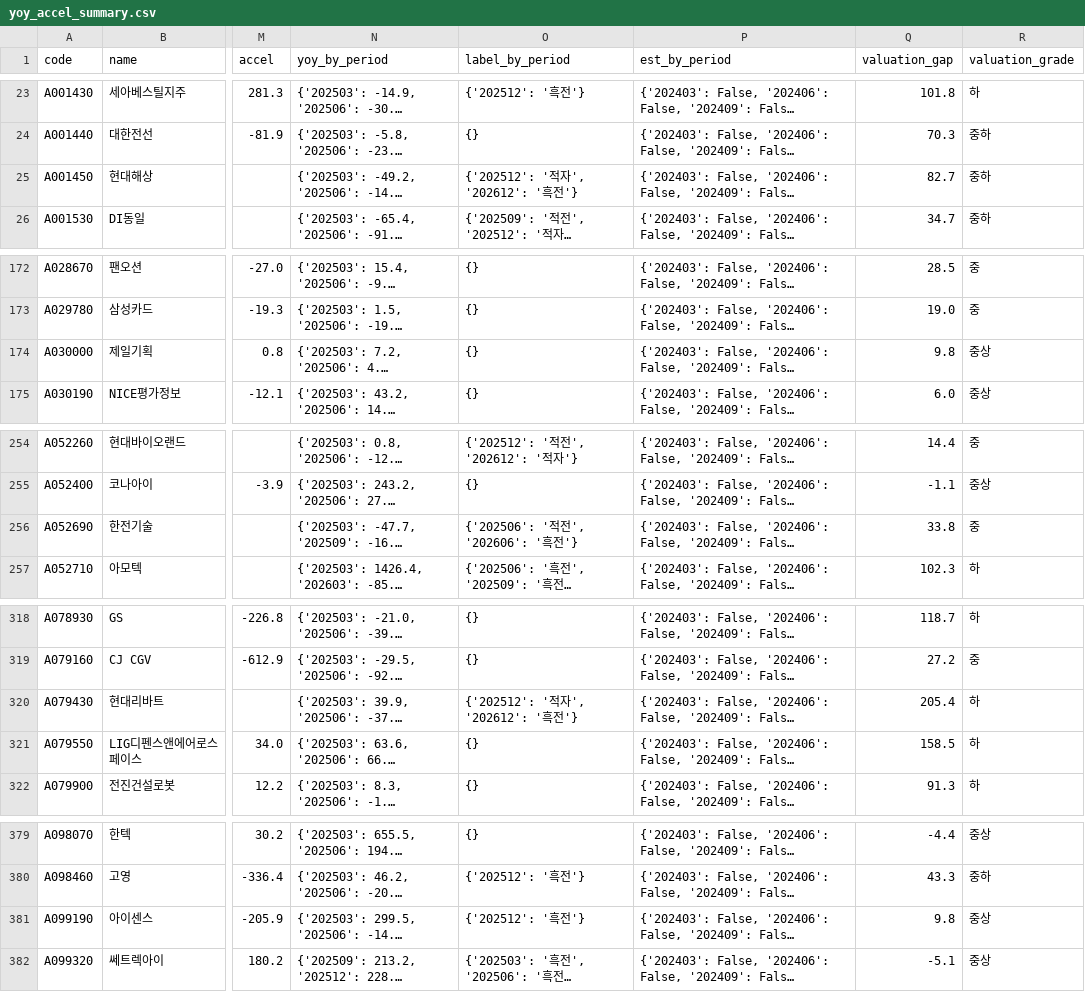
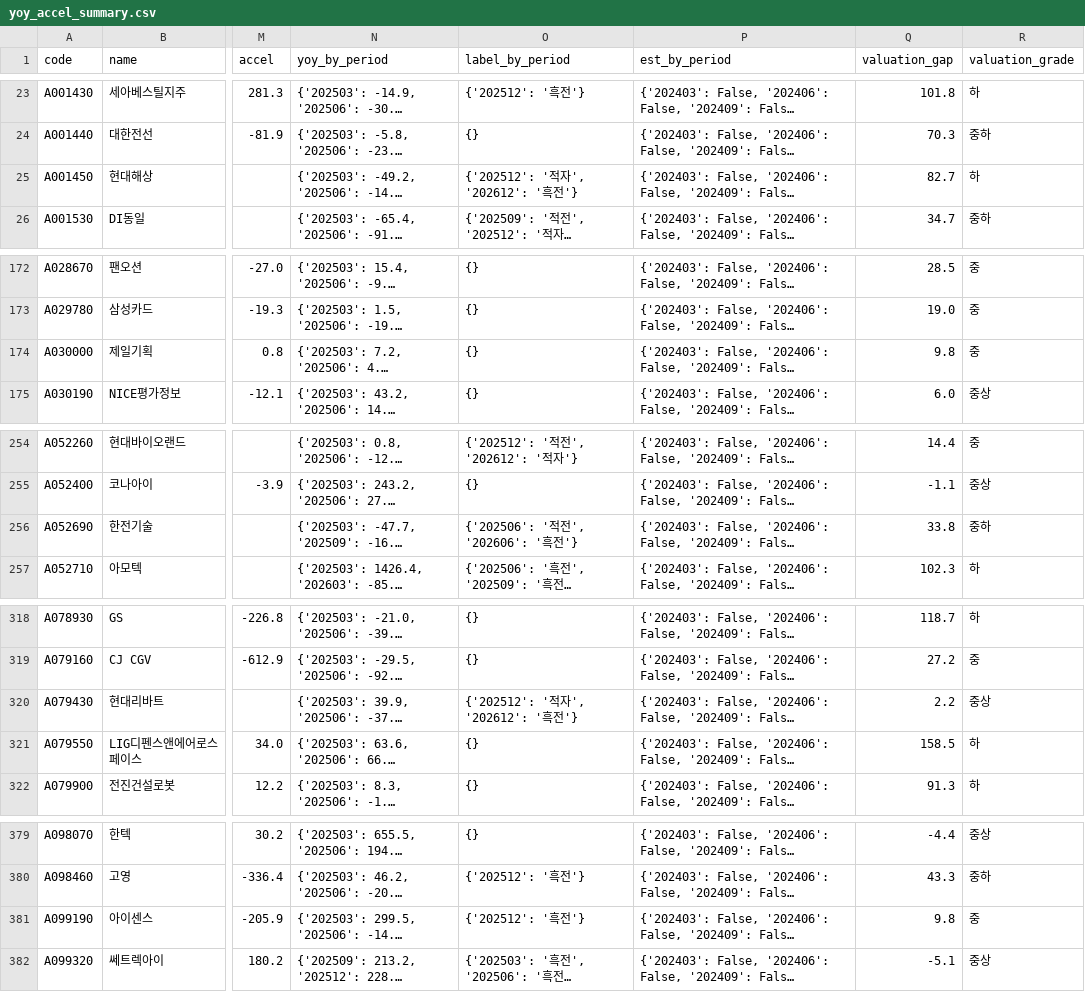
Before and after one commit to joonhakkim/liquidity-dashboard, a CSV file: data/screening/yoy_accel_summary.csv, drawn as a sheet; only a part is shown, gaps mark what is left out; long unchanged cells end in …; the diff covers the shown part only; the diff names each change by its address in the sheet, - before the commit and + after, or states it on an @@ line.

```diff
--- a/data/screening/yoy_accel_summary.csv
+++ b/data/screening/yoy_accel_summary.csv
-R25 (valuation_grade): 중하
+R25 (valuation_grade): 하
-R174 (valuation_grade): 중상
+R174 (valuation_grade): 중
-R256 (valuation_grade): 중
+R256 (valuation_grade): 중하
-Q320 (valuation_gap): 205.4
+Q320 (valuation_gap): 2.2
-R320 (valuation_grade): 하
+R320 (valuation_grade): 중상
-R381 (valuation_grade): 중상
+R381 (valuation_grade): 중
```
Also changed, not shown: 1 edited cell elsewhere in this file, data/screening/sector_yoy_accel_summary_opsum.csv, data/screening/sector_yoy_accel_summary_simple.csv, 8 other files.
